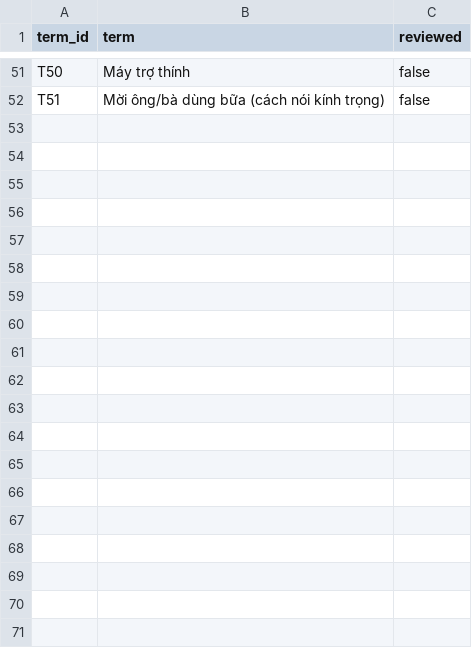
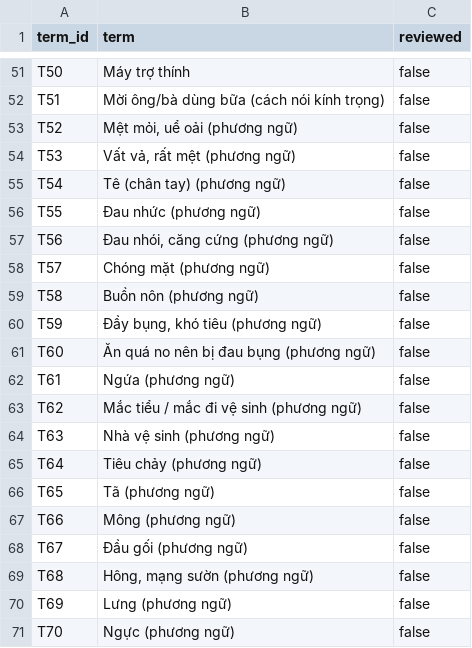
Before and after one commit to 2dion/CareBridge, a CSV file: data/glossary/translations-vi.csv, drawn as a sheet; only a part is shown, gaps mark what is left out; the diff covers the shown part only; the diff names each change by its address in the sheet, - before the commit and + after, or states it on an @@ line.

```diff
--- a/data/glossary/translations-vi.csv
+++ b/data/glossary/translations-vi.csv
+row 53: T52 | Mệt mỏi, uể oải (phương ngữ) | false
+row 54: T53 | Vất vả, rất mệt (phương ngữ) | false
+row 55: T54 | Tê (chân tay) (phương ngữ) | false
+row 56: T55 | Đau nhức (phương ngữ) | false
+row 57: T56 | Đau nhói, căng cứng (phương ngữ) | false
+row 58: T57 | Chóng mặt (phương ngữ) | false
+row 59: T58 | Buồn nôn (phương ngữ) | false
+row 60: T59 | Đầy bụng, khó tiêu (phương ngữ) | false
+row 61: T60 | Ăn quá no nên bị đau bụng (phương ngữ) | false
+row 62: T61 | Ngứa (phương ngữ) | false
+row 63: T62 | Mắc tiểu / mắc đi vệ sinh (phương ngữ) | false
+row 64: T63 | Nhà vệ sinh (phương ngữ) | false
+row 65: T64 | Tiêu chảy (phương ngữ) | false
+row 66: T65 | Tã (phương ngữ) | false
+row 67: T66 | Mông (phương ngữ) | false
+row 68: T67 | Đầu gối (phương ngữ) | false
+row 69: T68 | Hông, mạng sườn (phương ngữ) | false
+row 70: T69 | Lưng (phương ngữ) | false
+row 71: T70 | Ngực (phương ngữ) | false
```
Also changed, not shown: 42 added rows elsewhere in this file, data/glossary/translations-en.csv, data/glossary/translations-mn.csv, 11 other files.
